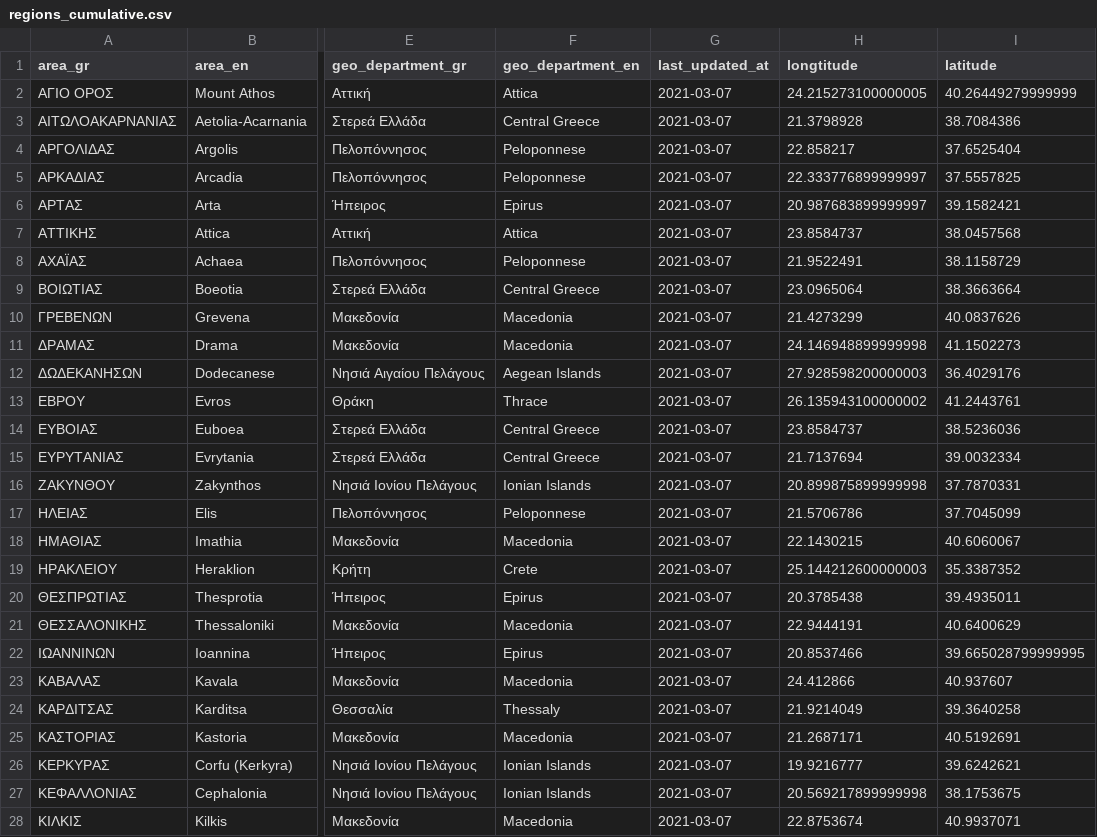
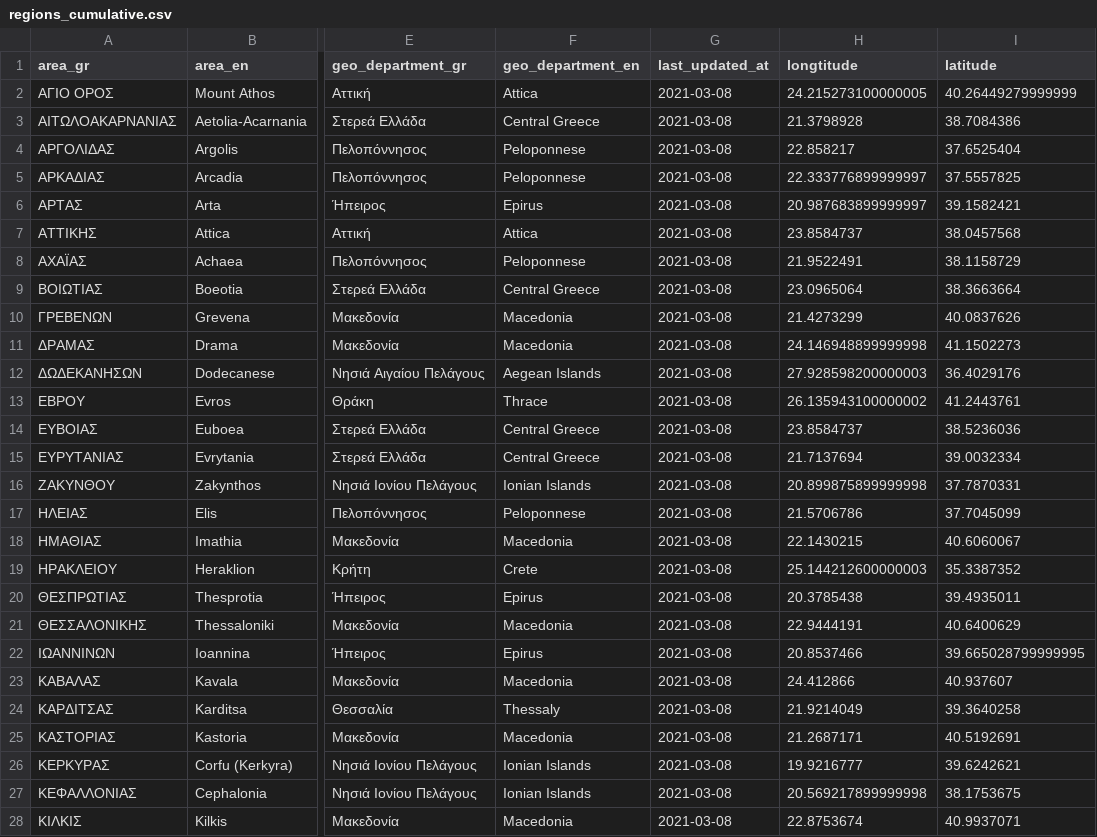
Before and after one commit to Covid-19-Response-Greece/covid19-data-greece, a CSV file: data/greece/regional/regions_cumulative.csv, drawn as a sheet; only a part is shown, gaps mark what is left out; the diff covers the shown part only; the diff names each change by its address in the sheet, - before the commit and + after, or states it on an @@ line.

Commit message:
Update regional data

```diff
--- a/data/greece/regional/regions_cumulative.csv
+++ b/data/greece/regional/regions_cumulative.csv
-G2:G28 (last_updated_at): 2021-03-07
+G2:G28 (last_updated_at): 2021-03-08
```
Also changed, not shown: 25 edited cells elsewhere in this file, data/greece/regional/regions_daily.csv, data/greece/regional/regions_history_cases.csv, 3 other files.
